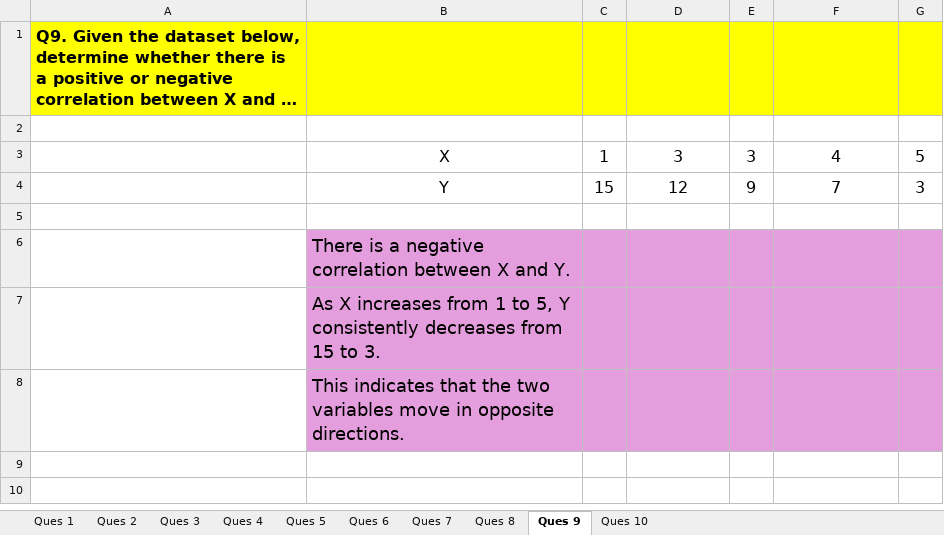
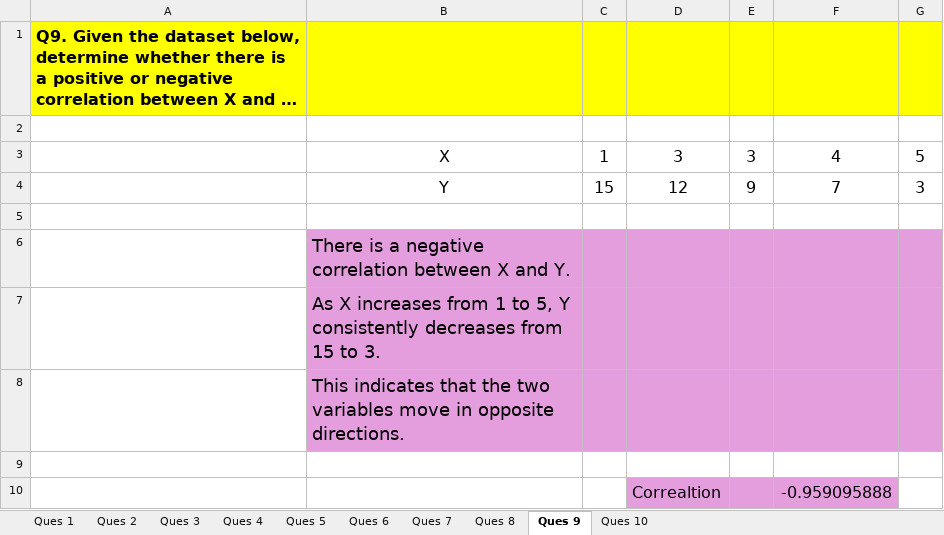
Before and after one commit to devanshh1410-cpu/Data-Analyst-Gen-AI, an Excel workbook: Correlation&Covariance Assignment 10.xlsx, sheet Ques 9, drawn as a sheet; long unchanged cells end in …; values as stored, in another font and other column widths than the file's, no borders; the diff names each change by its address in the sheet, - before the commit and + after, or states it on an @@ line.

```diff
--- a/Correlation&Covariance Assignment 10.xlsx (sheet Ques 9)
+++ b/Correlation&Covariance Assignment 10.xlsx (sheet Ques 9)
+row 9: (empty)
+row 10:  |  |  | Correaltion |  | -0.959095888
```
Also changed, not shown: sheet Ques 10, sheet Ques 8, sheet Ques 7.
